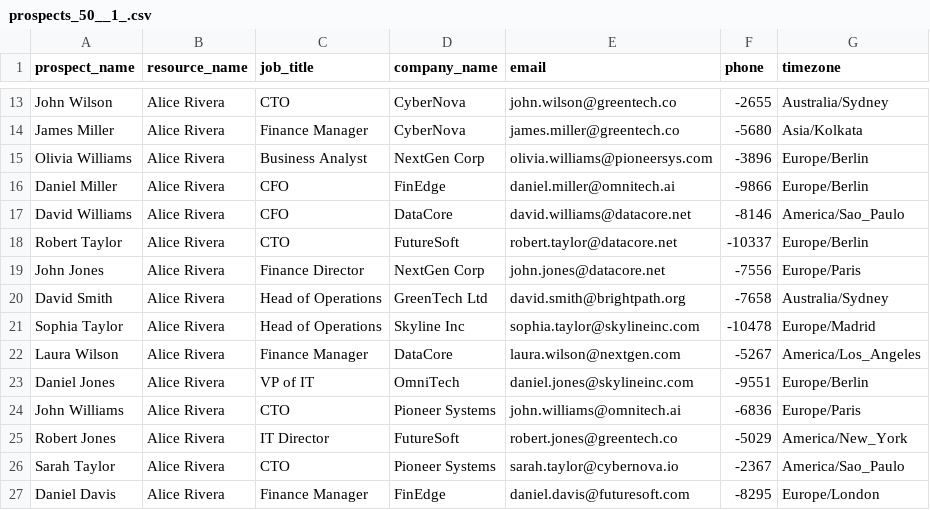
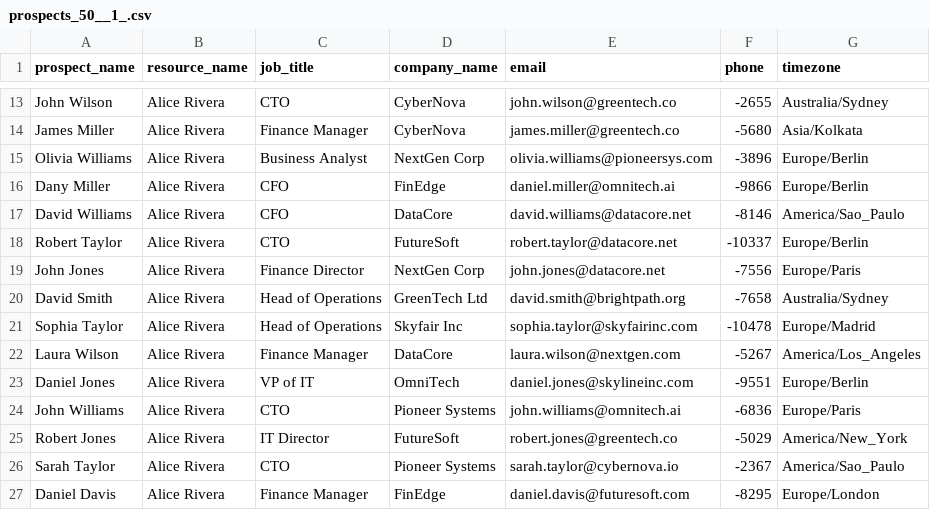
Before and after one commit to moin-1234/AgenticDialer, a CSV file: Agentic dialer , hack/prospects_50__1_.csv, drawn as a sheet; only a part is shown, gaps mark what is left out.

```diff
--- a/Agentic dialer , hack/prospects_50__1_.csv
+++ b/Agentic dialer , hack/prospects_50__1_.csv
@@ -15,3 +15,3 @@ James Miller,Alice Rivera,Finance Manager,CyberNova,james.miller@greentech.co,-5
 Olivia Williams,Alice Rivera,Business Analyst,NextGen Corp,olivia.williams@pioneersys.com,-3896,Europe/Berlin
-Daniel Miller,Alice Rivera,CFO,FinEdge,daniel.miller@omnitech.ai,-9866,Europe/Berlin
+Dany Miller,Alice Rivera,CFO,FinEdge,daniel.miller@omnitech.ai,-9866,Europe/Berlin
 David Williams,Alice Rivera,CFO,DataCore,david.williams@datacore.net,-8146,America/Sao_Paulo
@@ -20,3 +20,3 @@ John Jones,Alice Rivera,Finance Director,NextGen Corp,john.jones@datacore.net,-7
 David Smith,Alice Rivera,Head of Operations,GreenTech Ltd,david.smith@brightpath.org,-7658,Australia/Sydney
-Sophia Taylor,Alice Rivera,Head of Operations,Skyline Inc,sophia.taylor@skylineinc.com,-10478,Europe/Madrid
+Sophia Taylor,Alice Rivera,Head of Operations,Skyfair Inc,sophia.taylor@skyfairinc.com,-10478,Europe/Madrid
 Laura Wilson,Alice Rivera,Finance Manager,DataCore,laura.wilson@nextgen.com,-5267,America/Los_Angeles
```
Also changed, not shown: 12 other files.
